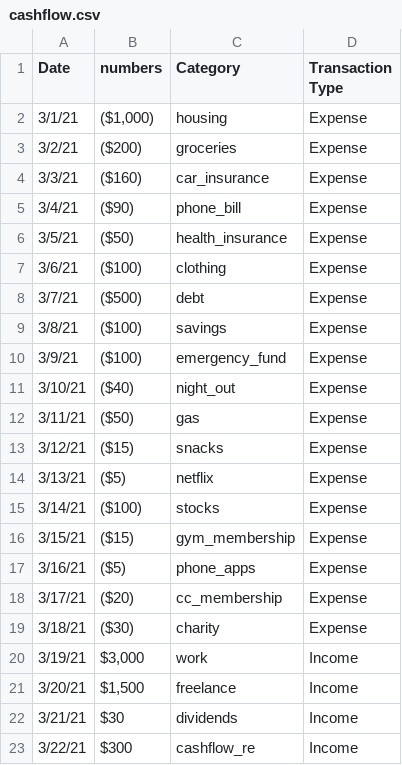
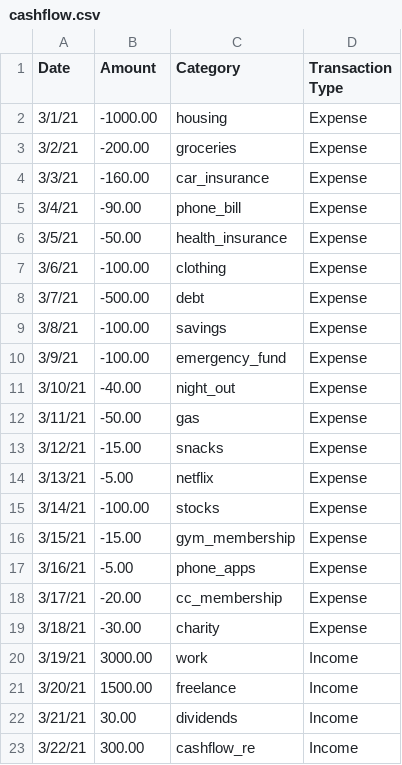
Before and after one commit to dibayaa/BudgetCalc, a CSV file: cashflow.csv, drawn as a sheet.

```diff
--- a/cashflow.csv
+++ b/cashflow.csv
@@ -1,23 +1,23 @@
-Date,numbers,Category,Transaction Type
-3/1/21,"($1,000)",housing,Expense
-3/2/21,($200),groceries,Expense
-3/3/21,($160),car_insurance,Expense
-3/4/21,($90),phone_bill,Expense
-3/5/21,($50),health_insurance,Expense
-3/6/21,($100),clothing,Expense
-3/7/21,($500),debt,Expense
-3/8/21,($100),savings,Expense
-3/9/21,($100),emergency_fund,Expense
-3/10/21,($40),night_out,Expense
-3/11/21,($50),gas,Expense
-3/12/21,($15),snacks,Expense
-3/13/21,($5),netflix,Expense
-3/14/21,($100),stocks,Expense
-3/15/21,($15),gym_membership,Expense
-3/16/21,($5),phone_apps,Expense
-3/17/21,($20),cc_membership,Expense
-3/18/21,($30),charity,Expense
-3/19/21,"$3,000 ",work,Income
-3/20/21,"$1,500 ",freelance,Income
-3/21/21,$30 ,dividends,Income
-3/22/21,$300 ,cashflow_re,Income
+Date,Amount,Category,Transaction Type
+3/1/21,-1000.00,housing,Expense
+3/2/21,-200.00,groceries,Expense
+3/3/21,-160.00,car_insurance,Expense
+3/4/21,-90.00,phone_bill,Expense
+3/5/21,-50.00,health_insurance,Expense
+3/6/21,-100.00,clothing,Expense
+3/7/21,-500.00,debt,Expense
+3/8/21,-100.00,savings,Expense
+3/9/21,-100.00,emergency_fund,Expense
+3/10/21,-40.00,night_out,Expense
+3/11/21,-50.00,gas,Expense
+3/12/21,-15.00,snacks,Expense
+3/13/21,-5.00,netflix,Expense
+3/14/21,-100.00,stocks,Expense
+3/15/21,-15.00,gym_membership,Expense
+3/16/21,-5.00,phone_apps,Expense
+3/17/21,-20.00,cc_membership,Expense
+3/18/21,-30.00,charity,Expense
+3/19/21,3000.00,work,Income
+3/20/21,1500.00,freelance,Income
+3/21/21,30.00,dividends,Income
+3/22/21,300.00,cashflow_re,Income
```
Also changed, not shown: 1 other file.
